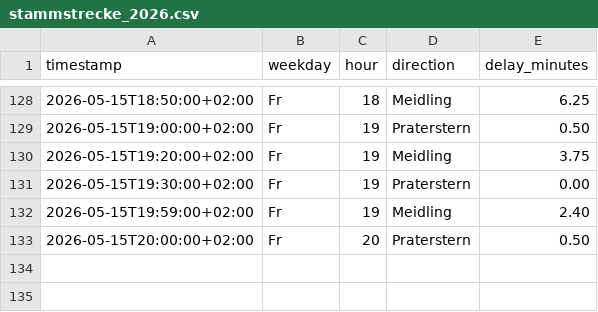
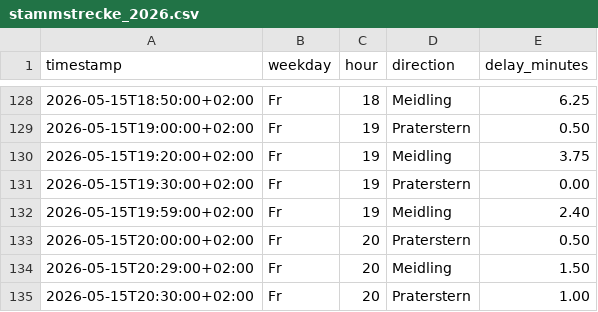
Before and after one commit to Origamihase/wien-oepnv, a CSV file: data/stats/stammstrecke_2026.csv, drawn as a sheet; only a part is shown, gaps mark what is left out; the diff names each change by its address in the sheet, - before the commit and + after, or states it on an @@ line.

```diff
--- a/data/stats/stammstrecke_2026.csv
+++ b/data/stats/stammstrecke_2026.csv
+row 134: 2026-05-15T20:29:00+02:00 | Fr | 20 | Meidling | 1.50
+row 135: 2026-05-15T20:30:00+02:00 | Fr | 20 | Praterstern | 1.00
```
Also changed, not shown: 6 other files.
